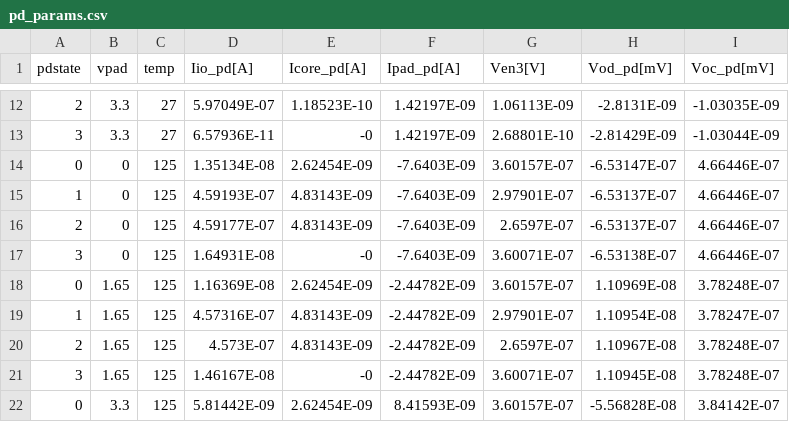
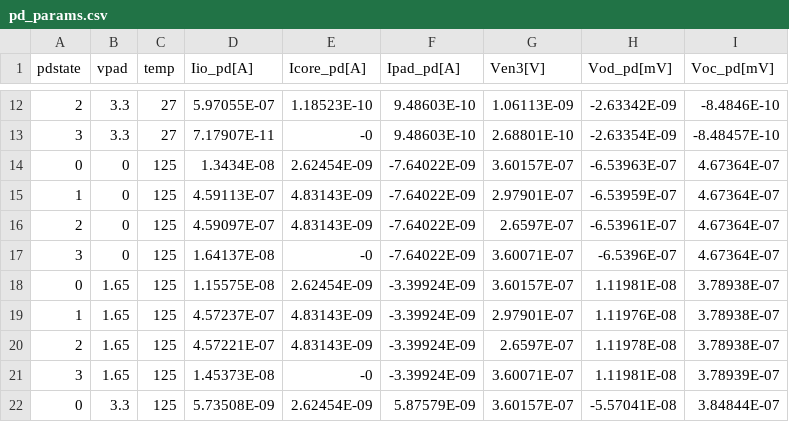
Before and after one commit to tatzelbrumm/sg13cmos5l_cm_ip__single2diff2single, a CSV file: macros/sg13cmos5l_IOPadSingle2Diff/verification/cace/results/sg13cmos5l_IOPadSingle2Diff/pd_params.csv, drawn as a sheet; only a part is shown, gaps mark what is left out; the diff covers the shown part only.

```diff
--- a/macros/sg13cmos5l_IOPadSingle2Diff/verification/cace/results/sg13cmos5l_IOPadSingle2Diff/pd_params.csv
+++ b/macros/sg13cmos5l_IOPadSingle2Diff/verification/cace/results/sg13cmos5l_IOPadSingle2Diff/pd_params.csv
@@ -12,11 +12,11 @@ pdstate,vpad,temp,Iio_pd[A],Icore_pd[A],Ipad_pd[A],Ven3[V],Vod_pd[mV],Voc_pd[mV]
-2,3.3,27,5.97049E-07,1.18523E-10,1.42197E-09,1.06113E-09,-2.8131E-09,-1.03035E-09
-3,3.3,27,6.57936E-11,-0,1.42197E-09,2.68801E-10,-2.81429E-09,-1.03044E-09
-0,0,125,1.35134E-08,2.62454E-09,-7.6403E-09,3.60157E-07,-6.53147E-07,4.66446E-07
-1,0,125,4.59193E-07,4.83143E-09,-7.6403E-09,2.97901E-07,-6.53137E-07,4.66446E-07
-2,0,125,4.59177E-07,4.83143E-09,-7.6403E-09,2.6597E-07,-6.53137E-07,4.66446E-07
-3,0,125,1.64931E-08,-0,-7.6403E-09,3.60071E-07,-6.53138E-07,4.66446E-07
-0,1.65,125,1.16369E-08,2.62454E-09,-2.44782E-09,3.60157E-07,1.10969E-08,3.78248E-07
-1,1.65,125,4.57316E-07,4.83143E-09,-2.44782E-09,2.97901E-07,1.10954E-08,3.78247E-07
-2,1.65,125,4.573E-07,4.83143E-09,-2.44782E-09,2.6597E-07,1.10967E-08,3.78248E-07
-3,1.65,125,1.46167E-08,-0,-2.44782E-09,3.60071E-07,1.10945E-08,3.78248E-07
-0,3.3,125,5.81442E-09,2.62454E-09,8.41593E-09,3.60157E-07,-5.56828E-08,3.84142E-07
+2,3.3,27,5.97055E-07,1.18523E-10,9.48603E-10,1.06113E-09,-2.63342E-09,-8.4846E-10
+3,3.3,27,7.17907E-11,-0,9.48603E-10,2.68801E-10,-2.63354E-09,-8.48457E-10
+0,0,125,1.3434E-08,2.62454E-09,-7.64022E-09,3.60157E-07,-6.53963E-07,4.67364E-07
+1,0,125,4.59113E-07,4.83143E-09,-7.64022E-09,2.97901E-07,-6.53959E-07,4.67364E-07
+2,0,125,4.59097E-07,4.83143E-09,-7.64022E-09,2.6597E-07,-6.53961E-07,4.67364E-07
+3,0,125,1.64137E-08,-0,-7.64022E-09,3.60071E-07,-6.5396E-07,4.67364E-07
+0,1.65,125,1.15575E-08,2.62454E-09,-3.39924E-09,3.60157E-07,1.11981E-08,3.78938E-07
+1,1.65,125,4.57237E-07,4.83143E-09,-3.39924E-09,2.97901E-07,1.11976E-08,3.78938E-07
+2,1.65,125,4.57221E-07,4.83143E-09,-3.39924E-09,2.6597E-07,1.11978E-08,3.78938E-07
+3,1.65,125,1.45373E-08,-0,-3.39924E-09,3.60071E-07,1.11981E-08,3.78939E-07
+0,3.3,125,5.73508E-09,2.62454E-09,5.87579E-09,3.60157E-07,-5.57041E-08,3.84844E-07
```
Also changed, not shown: 53 edited cells elsewhere in this file, 1 other file.
